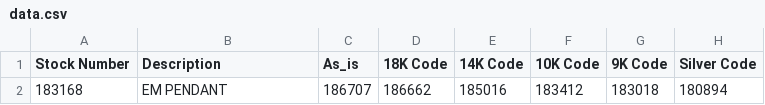
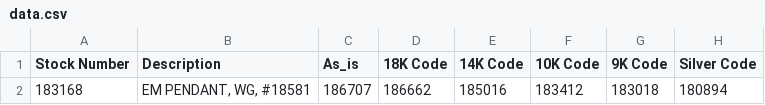
Before and after one commit to lltechnology/buildview-csv, a CSV file: data.csv, drawn as a sheet; only a part is shown; the diff names each change by its address in the sheet, - before the commit and + after, or states it on an @@ line.

Commit message:
Add files via upload

```diff
--- a/data.csv
+++ b/data.csv
-B2 (Description): EM PENDANT
+B2 (Description): EM PENDANT, WG, #18581
```
